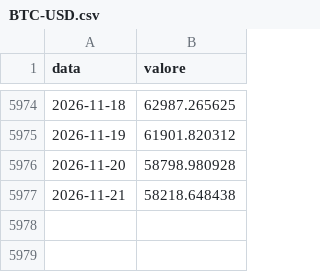
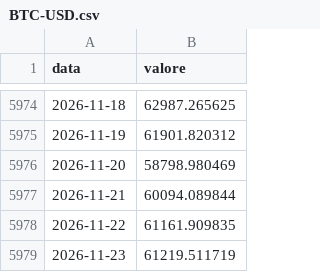
Before and after one commit to yahyaallouchi5-2025/EdgeValor, a CSV file: yahoo/BTC-USD.csv, drawn as a sheet; only a part is shown, gaps mark what is left out.

```diff
--- a/yahoo/BTC-USD.csv
+++ b/yahoo/BTC-USD.csv
@@ -5975,3 +5975,5 @@ data,valore
 2026-11-19,61901.820312
-2026-11-20,58798.980928
-2026-11-21,58218.648438
+2026-11-20,58798.980469
+2026-11-21,60094.089844
+2026-11-22,61161.909835
+2026-11-23,61219.511719
```
Also changed, not shown: yahoo/ARGT.csv, yahoo/ETH-USD.csv, 24 other files.
